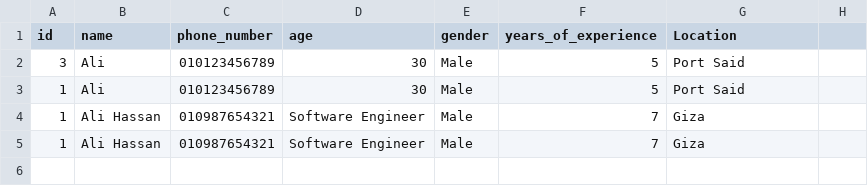
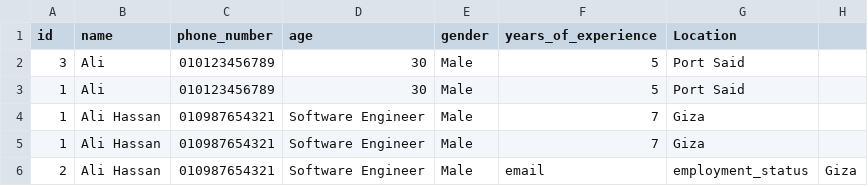
Before and after one commit to karimt201/Api-Blog, a CSV file: flaskr/apply_forms_data.csv, drawn as a sheet.

```diff
--- a/flaskr/apply_forms_data.csv
+++ b/flaskr/apply_forms_data.csv
@@ -5 +5,2 @@ id,name,phone_number,age,gender,years_of_experience,Location
 1,Ali Hassan,010987654321,Software Engineer,Male,7,Giza
+2,Ali Hassan,010987654321,Software Engineer,Male,email,employment_status,Giza
```
Also changed, not shown: 3 other files.
